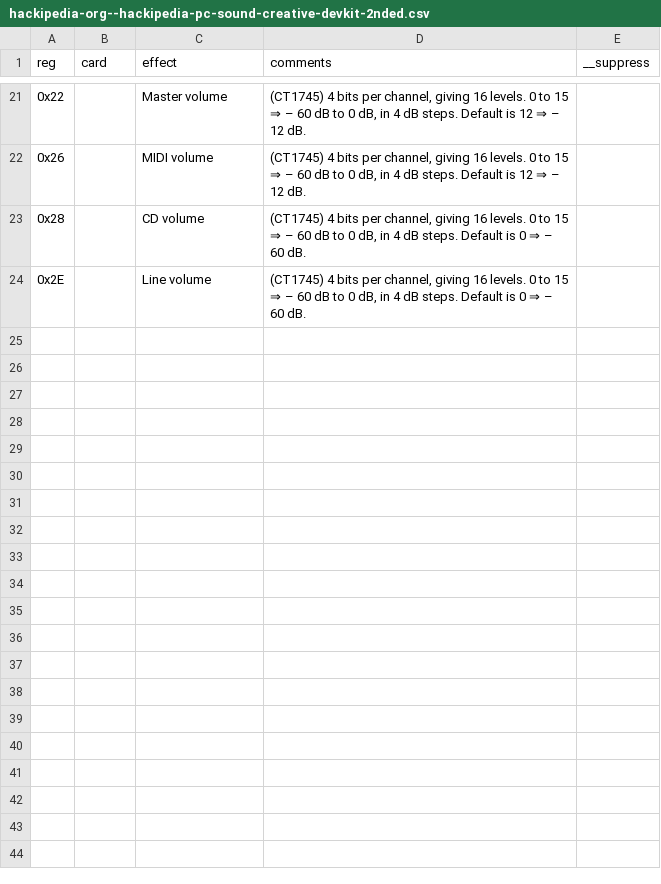
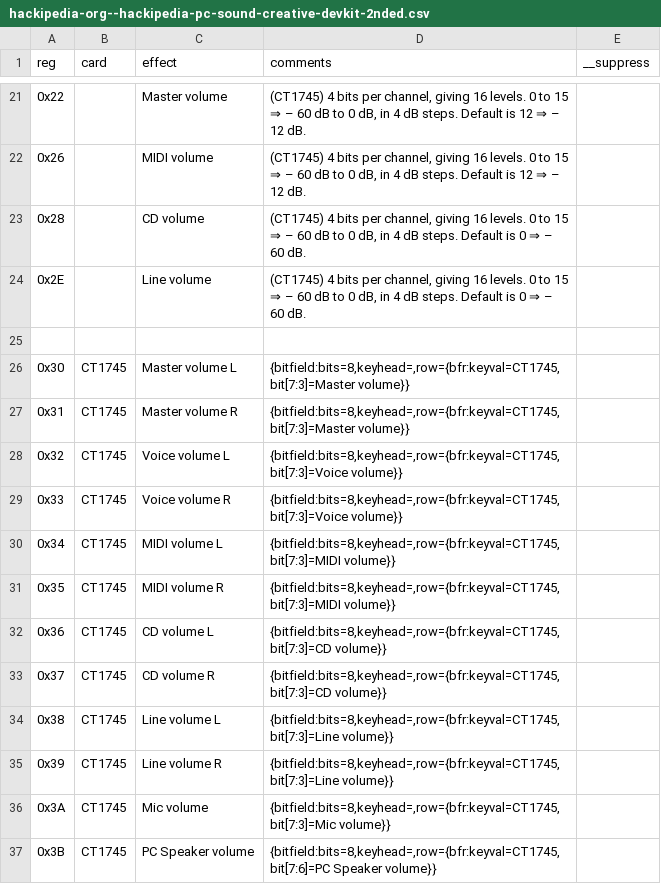
Before and after one commit to joncampbell123/a-pile-of-documentation, a CSV file: tables/sound/ibm/ibm-pc-sound-blaster-mixer-registers/hackipedia-org--hackipedia-pc-sound-creative-devkit-2nded.csv, drawn as a sheet; only a part is shown, gaps mark what is left out; the diff names each change by its address in the sheet, - before the commit and + after, or states it on an @@ line.

Commit message:
more

```diff
--- a/tables/sound/ibm/ibm-pc-sound-blaster-mixer-registers/hackipedia-org--hackipedia-pc-sound-creative-devkit-2nded.csv
+++ b/tables/sound/ibm/ibm-pc-sound-blaster-mixer-registers/hackipedia-org--hackipedia-pc-sound-creative-devkit-2nded.csv
+row 25: (empty)
+row 26: 0x30 | CT1745 | Master volume L | {bitfield:bits=8,keyhead=,row={bfr:keyval=CT1745,bit[7:3]=Master volume}}
+row 27: 0x31 | CT1745 | Master volume R | {bitfield:bits=8,keyhead=,row={bfr:keyval=CT1745,bit[7:3]=Master volume}}
+row 28: 0x32 | CT1745 | Voice volume L | {bitfield:bits=8,keyhead=,row={bfr:keyval=CT1745,bit[7:3]=Voice volume}}
+row 29: 0x33 | CT1745 | Voice volume R | {bitfield:bits=8,keyhead=,row={bfr:keyval=CT1745,bit[7:3]=Voice volume}}
+row 30: 0x34 | CT1745 | MIDI volume L | {bitfield:bits=8,keyhead=,row={bfr:keyval=CT1745,bit[7:3]=MIDI volume}}
+row 31: 0x35 | CT1745 | MIDI volume R | {bitfield:bits=8,keyhead=,row={bfr:keyval=CT1745,bit[7:3]=MIDI volume}}
+row 32: 0x36 | CT1745 | CD volume L | {bitfield:bits=8,keyhead=,row={bfr:keyval=CT1745,bit[7:3]=CD volume}}
+row 33: 0x37 | CT1745 | CD volume R | {bitfield:bits=8,keyhead=,row={bfr:keyval=CT1745,bit[7:3]=CD volume}}
+row 34: 0x38 | CT1745 | Line volume L | {bitfield:bits=8,keyhead=,row={bfr:keyval=CT1745,bit[7:3]=Line volume}}
+row 35: 0x39 | CT1745 | Line volume R | {bitfield:bits=8,keyhead=,row={bfr:keyval=CT1745,bit[7:3]=Line volume}}
+row 36: 0x3A | CT1745 | Mic volume | {bitfield:bits=8,keyhead=,row={bfr:keyval=CT1745,bit[7:3]=Mic volume}}
+row 37: 0x3B | CT1745 | PC Speaker volume | {bitfield:bits=8,keyhead=,row={bfr:keyval=CT1745,bit[7:6]=PC Speaker volume}}
```
